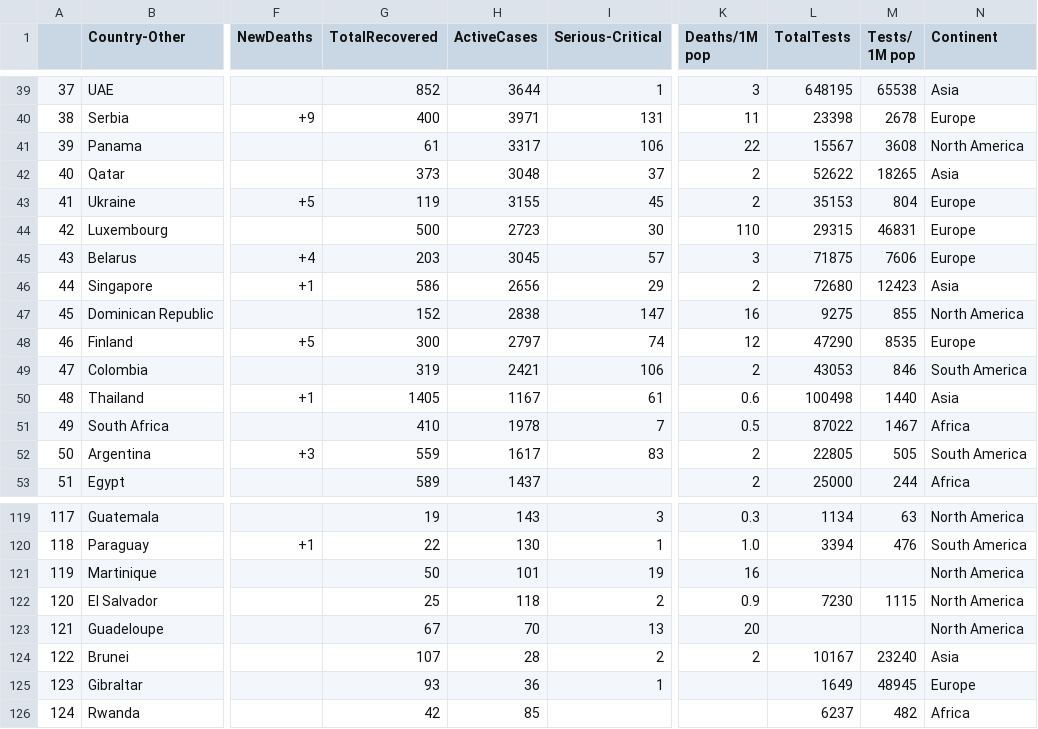
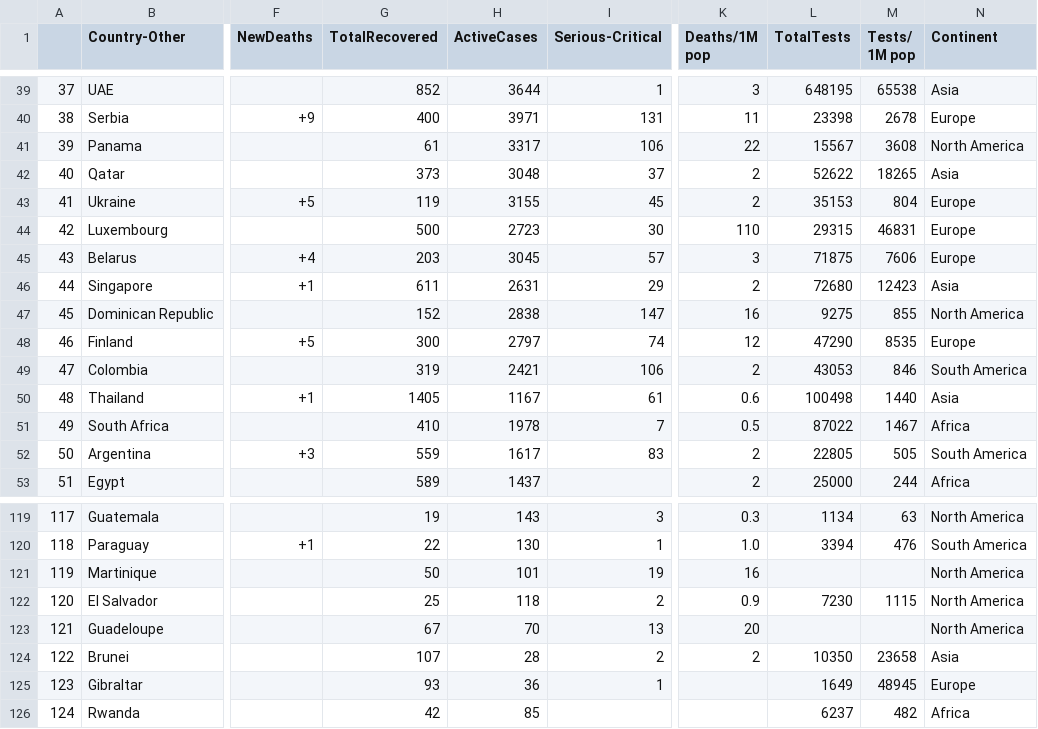
Before and after one commit to Javipercor/WebScrapping-Python, a CSV file: src/data_countries.csv, drawn as a sheet; only a part is shown, gaps mark what is left out; the diff covers the shown part only; the diff names each change by its address in the sheet, - before the commit and + after, or states it on an @@ line.

```diff
--- a/src/data_countries.csv
+++ b/src/data_countries.csv
-G46 (TotalRecovered): 586
+G46 (TotalRecovered): 611
-H46 (ActiveCases): 2656
+H46 (ActiveCases): 2631
-L124 (TotalTests): 10167
+L124 (TotalTests): 10350
-M124 (Tests/ 1M pop): 23240
+M124 (Tests/ 1M pop): 23658
```
Also changed, not shown: 28 edited cells elsewhere in this file, src/data_continents.csv.
